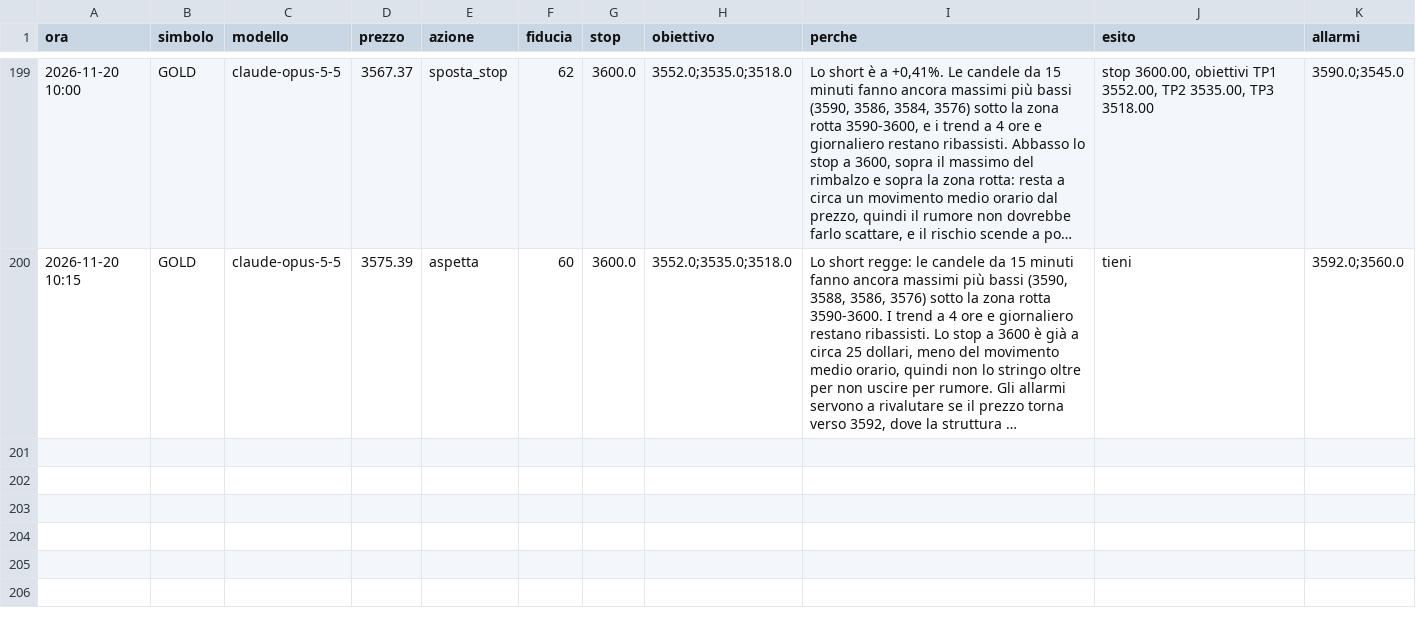
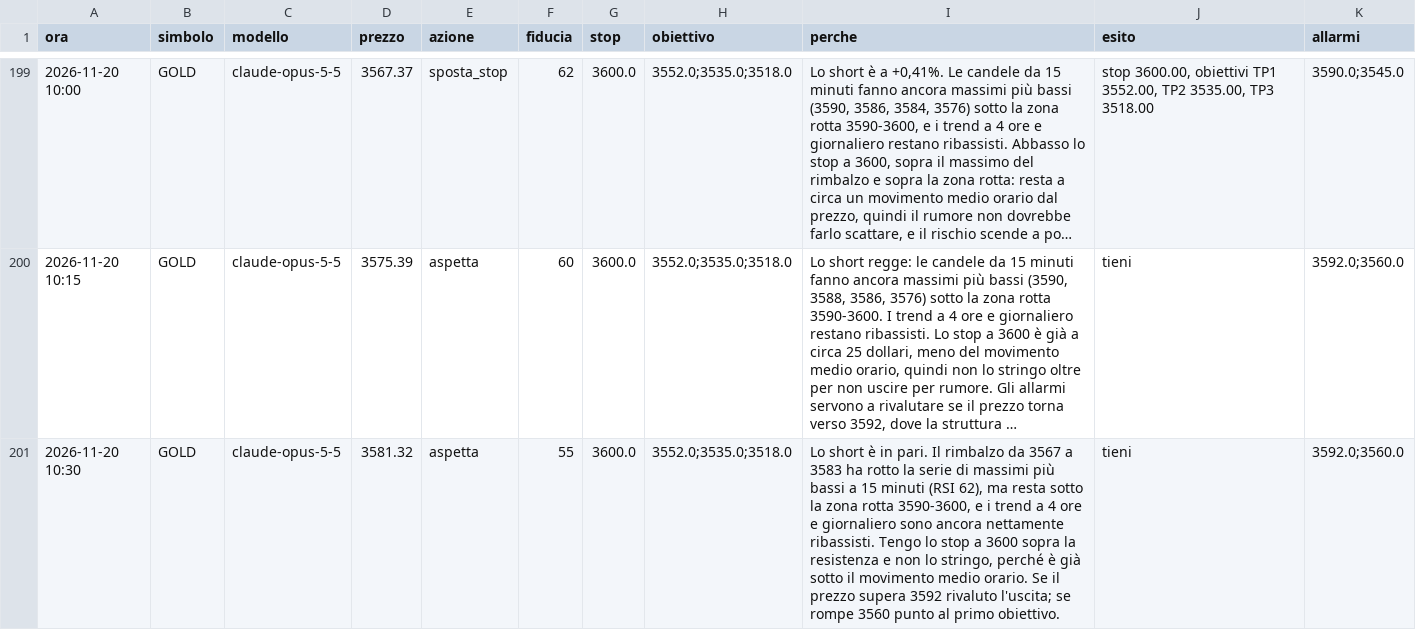
Before and after one commit to elfacvndo/timestral-bot, a CSV file: logs/oro_decisioni.csv, drawn as a sheet; only a part is shown, gaps mark what is left out; long unchanged cells end in …; the diff names each change by its address in the sheet, - before the commit and + after, or states it on an @@ line.

```diff
--- a/logs/oro_decisioni.csv
+++ b/logs/oro_decisioni.csv
+row 201: 2026-11-20 10:30 | GOLD | claude-opus-5-5 | 3581.32 | aspetta | 55 | 3600.0 | 3552.0;3535.0;3518.0 | Lo short è in pari. Il rimbalzo da 3567 a 3583 ha rotto la serie di massimi più bassi a 15 minuti (RSI 62), ma resta sotto la zona rotta 3590-3600, e i trend a 4 ore e giornaliero sono ancora nettamente ribassisti. Tengo lo stop a 3600 sopra la resistenza e non lo stringo, perché è già sotto il movimento medio orario. Se il prezzo supera 3592 rivaluto l'uscita; se rompe 3560 punto al primo obiettivo. | tieni | 3592.0;3560.0
```
